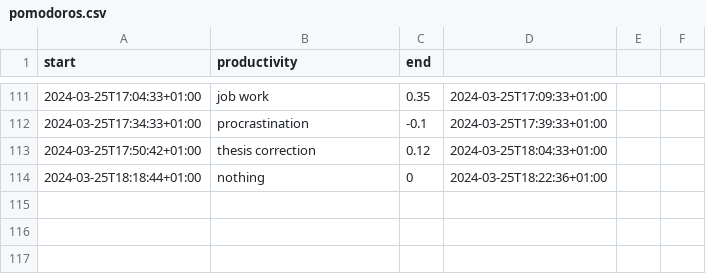
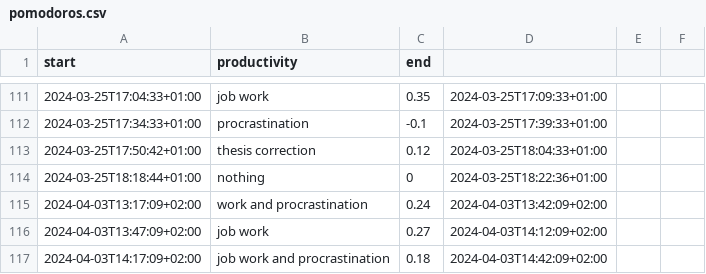
Before and after one commit to niplav/niplav.github.io, a CSV file: data/pomodoros.csv, drawn as a sheet; only a part is shown, gaps mark what is left out.

```diff
--- a/data/pomodoros.csv
+++ b/data/pomodoros.csv
@@ -114 +114,4 @@ start,productivity,end
 2024-03-25T18:18:44+01:00,nothing,0,2024-03-25T18:22:36+01:00
+2024-04-03T13:17:09+02:00,work and procrastination,0.24,2024-04-03T13:42:09+02:00
+2024-04-03T13:47:09+02:00,job work,0.27,2024-04-03T14:12:09+02:00
+2024-04-03T14:17:09+02:00,job work and procrastination,0.18,2024-04-03T14:42:09+02:00
```
Also changed, not shown: data/ispomodoro.csv, 1 other file.
